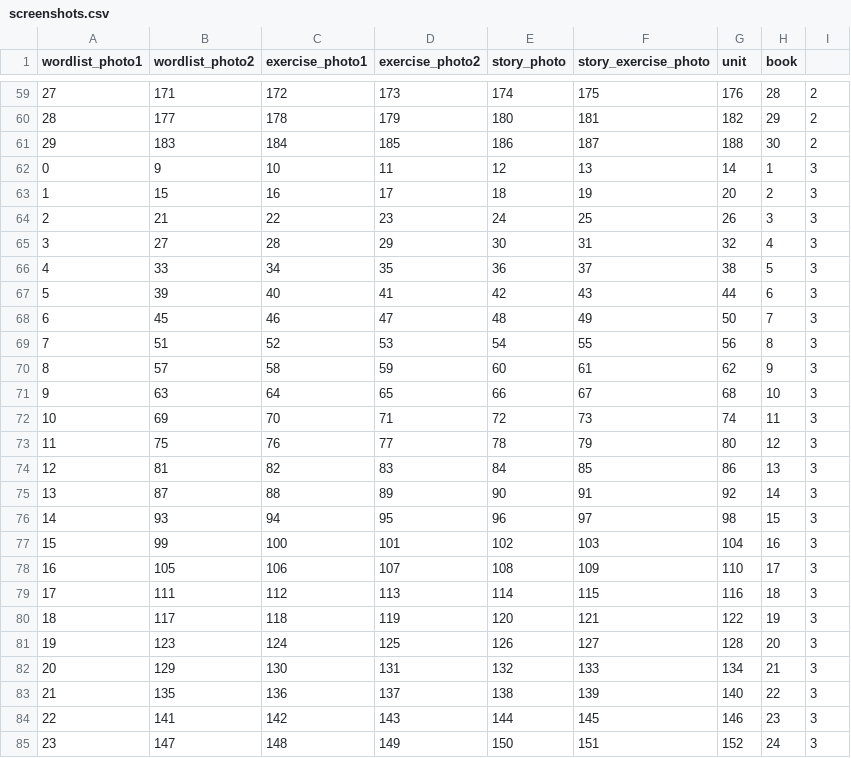
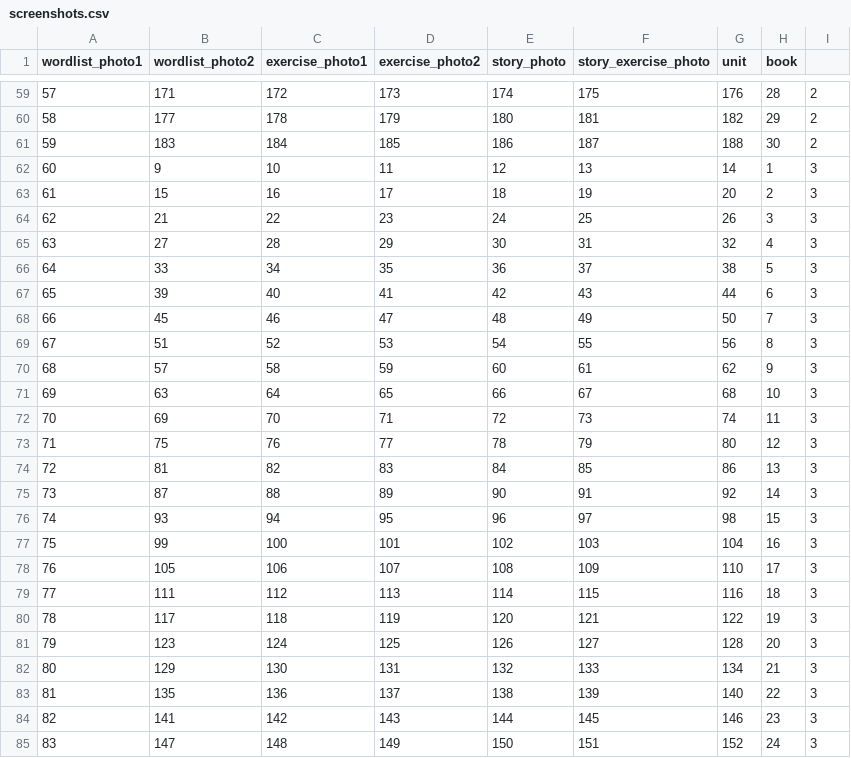
Before and after one commit to Shermukhammat/essential-words-bot, a CSV file: screenshots.csv, drawn as a sheet; only a part is shown, gaps mark what is left out; the diff covers the shown part only.

```diff
--- a/screenshots.csv
+++ b/screenshots.csv
@@ -59,27 +59,27 @@ wordlist_photo1,wordlist_photo2,exercise_photo1,exercise_photo2,story_photo,stor
-27,171,172,173,174,175,176,28,2
-28,177,178,179,180,181,182,29,2
-29,183,184,185,186,187,188,30,2
-0,9,10,11,12,13,14,1,3
-1,15,16,17,18,19,20,2,3
-2,21,22,23,24,25,26,3,3
-3,27,28,29,30,31,32,4,3
-4,33,34,35,36,37,38,5,3
-5,39,40,41,42,43,44,6,3
-6,45,46,47,48,49,50,7,3
-7,51,52,53,54,55,56,8,3
-8,57,58,59,60,61,62,9,3
-9,63,64,65,66,67,68,10,3
-10,69,70,71,72,73,74,11,3
-11,75,76,77,78,79,80,12,3
-12,81,82,83,84,85,86,13,3
-13,87,88,89,90,91,92,14,3
-14,93,94,95,96,97,98,15,3
-15,99,100,101,102,103,104,16,3
-16,105,106,107,108,109,110,17,3
-17,111,112,113,114,115,116,18,3
-18,117,118,119,120,121,122,19,3
-19,123,124,125,126,127,128,20,3
-20,129,130,131,132,133,134,21,3
-21,135,136,137,138,139,140,22,3
-22,141,142,143,144,145,146,23,3
-23,147,148,149,150,151,152,24,3
+57,171,172,173,174,175,176,28,2
+58,177,178,179,180,181,182,29,2
+59,183,184,185,186,187,188,30,2
+60,9,10,11,12,13,14,1,3
+61,15,16,17,18,19,20,2,3
+62,21,22,23,24,25,26,3,3
+63,27,28,29,30,31,32,4,3
+64,33,34,35,36,37,38,5,3
+65,39,40,41,42,43,44,6,3
+66,45,46,47,48,49,50,7,3
+67,51,52,53,54,55,56,8,3
+68,57,58,59,60,61,62,9,3
+69,63,64,65,66,67,68,10,3
+70,69,70,71,72,73,74,11,3
+71,75,76,77,78,79,80,12,3
+72,81,82,83,84,85,86,13,3
+73,87,88,89,90,91,92,14,3
+74,93,94,95,96,97,98,15,3
+75,99,100,101,102,103,104,16,3
+76,105,106,107,108,109,110,17,3
+77,111,112,113,114,115,116,18,3
+78,117,118,119,120,121,122,19,3
+79,123,124,125,126,127,128,20,3
+80,129,130,131,132,133,134,21,3
+81,135,136,137,138,139,140,22,3
+82,141,142,143,144,145,146,23,3
+83,147,148,149,150,151,152,24,3
```
Also changed, not shown: 123 edited cells elsewhere in this file, 23 other files.
